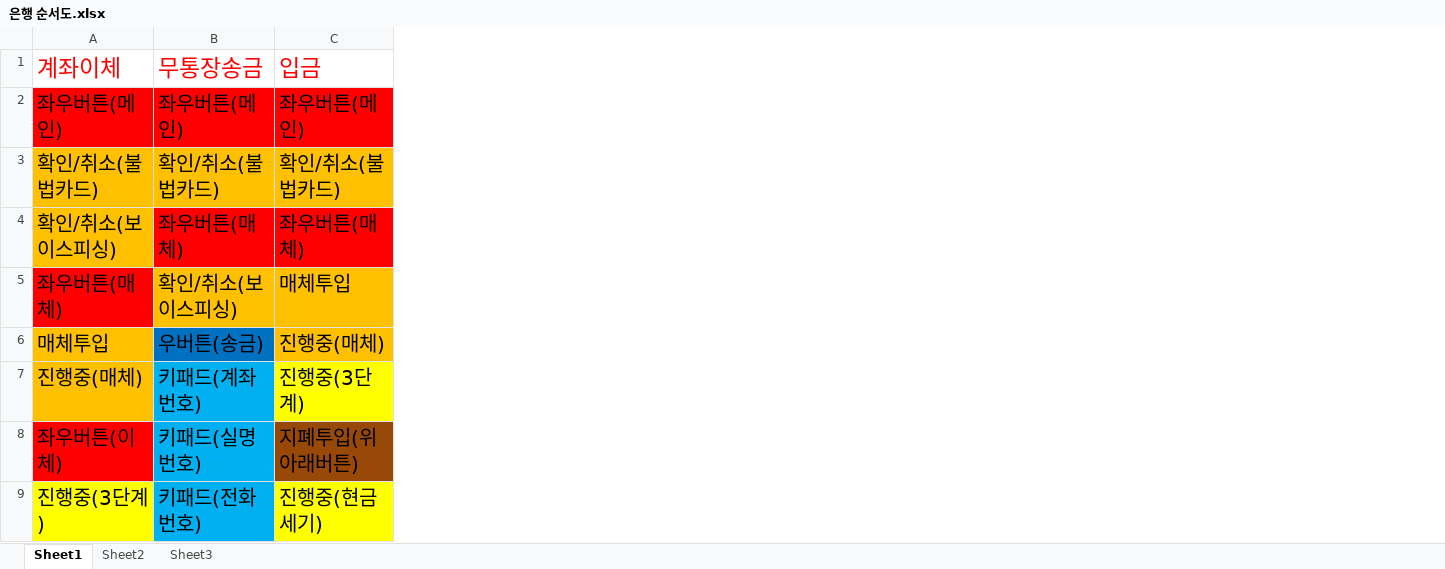
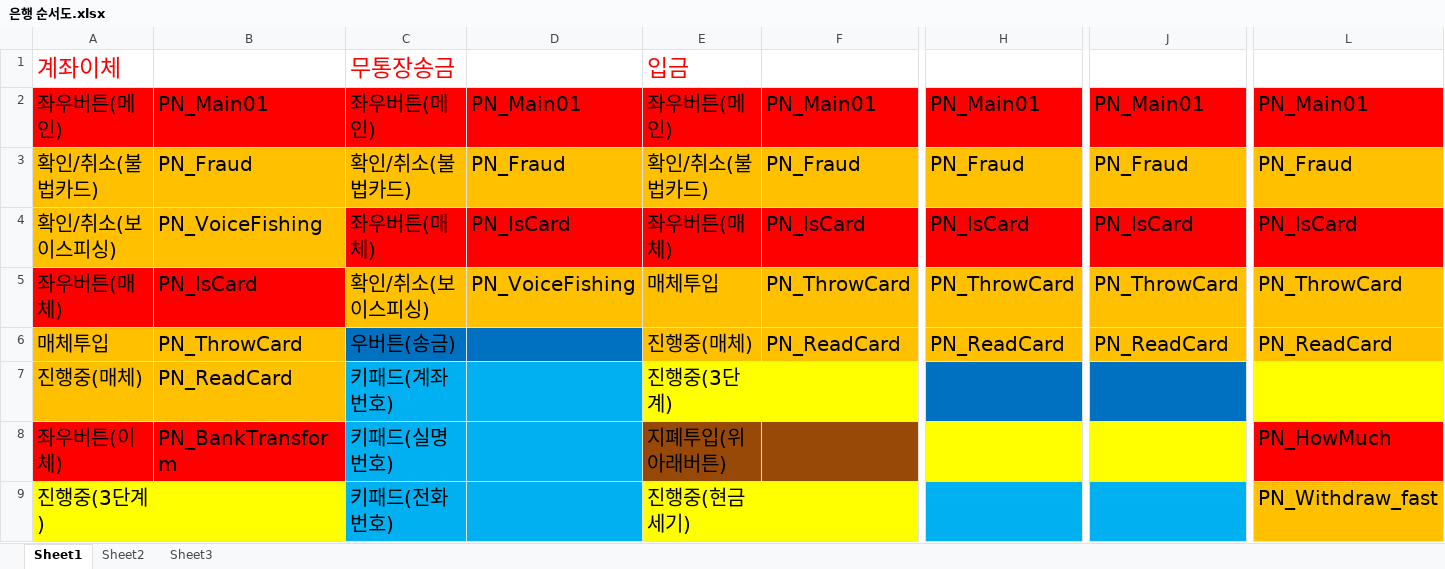
Before and after one commit to dahyun91/Test, an Excel workbook: 은행/은행 순서도.xlsx, sheet Sheet1, drawn as a sheet; only a part is shown, gaps mark what is left out; values as stored, in another font and other column widths than the file's, no borders; the diff names each change by its address in the sheet, - before the commit and + after, or states it on an @@ line.

Commit message:
Update 은행 순서도.xlsx

```diff
--- a/은행/은행 순서도.xlsx (sheet Sheet1)
+++ b/은행/은행 순서도.xlsx (sheet Sheet1)
+column B, rows 2-8: PN_Main01 | PN_Fraud | PN_VoiceFishing | PN_IsCard | PN_ThrowCard | PN_ReadCard | PN_BankTransform
+column D, rows 2-5: PN_Main01 | PN_Fraud | PN_IsCard | PN_VoiceFishing
+column F, rows 2-6: PN_Main01 | PN_Fraud | PN_IsCard | PN_ThrowCard | PN_ReadCard
+column H, rows 2-6: PN_Main01 | PN_Fraud | PN_IsCard | PN_ThrowCard | PN_ReadCard
+column J, rows 2-6: PN_Main01 | PN_Fraud | PN_IsCard | PN_ThrowCard | PN_ReadCard
+column L, rows 2-9: PN_Main01 | PN_Fraud | PN_IsCard | PN_ThrowCard | PN_ReadCard |  | PN_HowMuch | PN_Withdraw_fast
```
